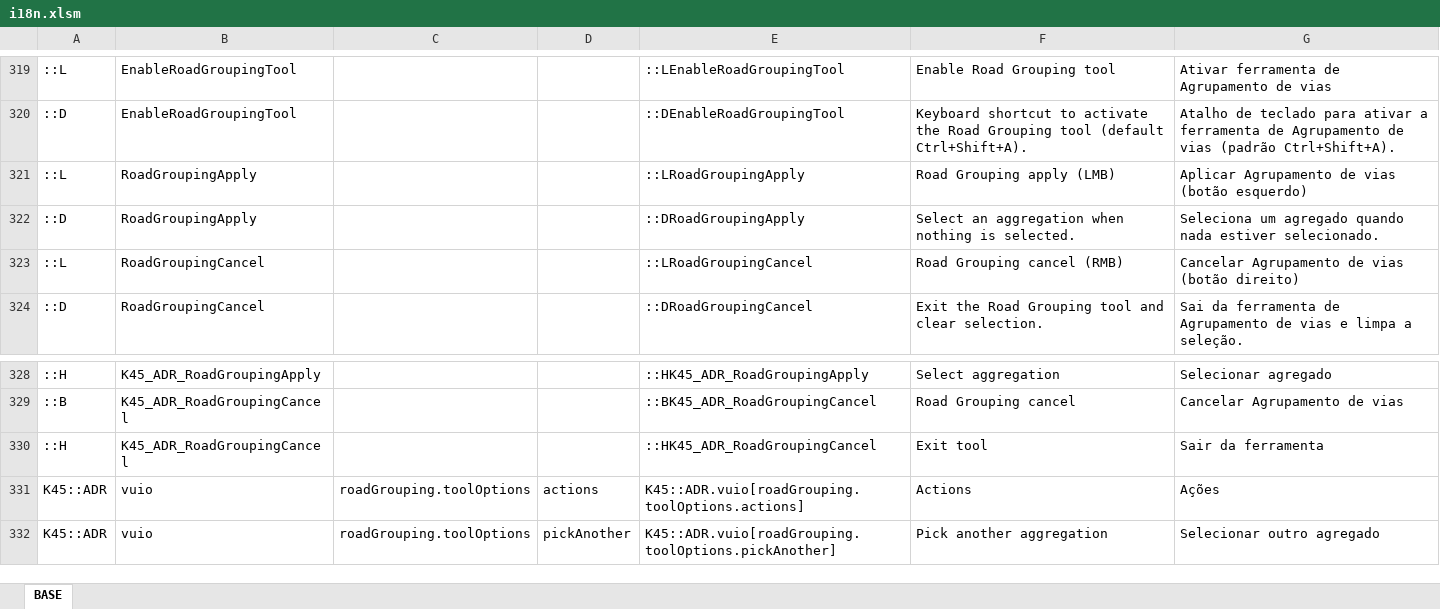
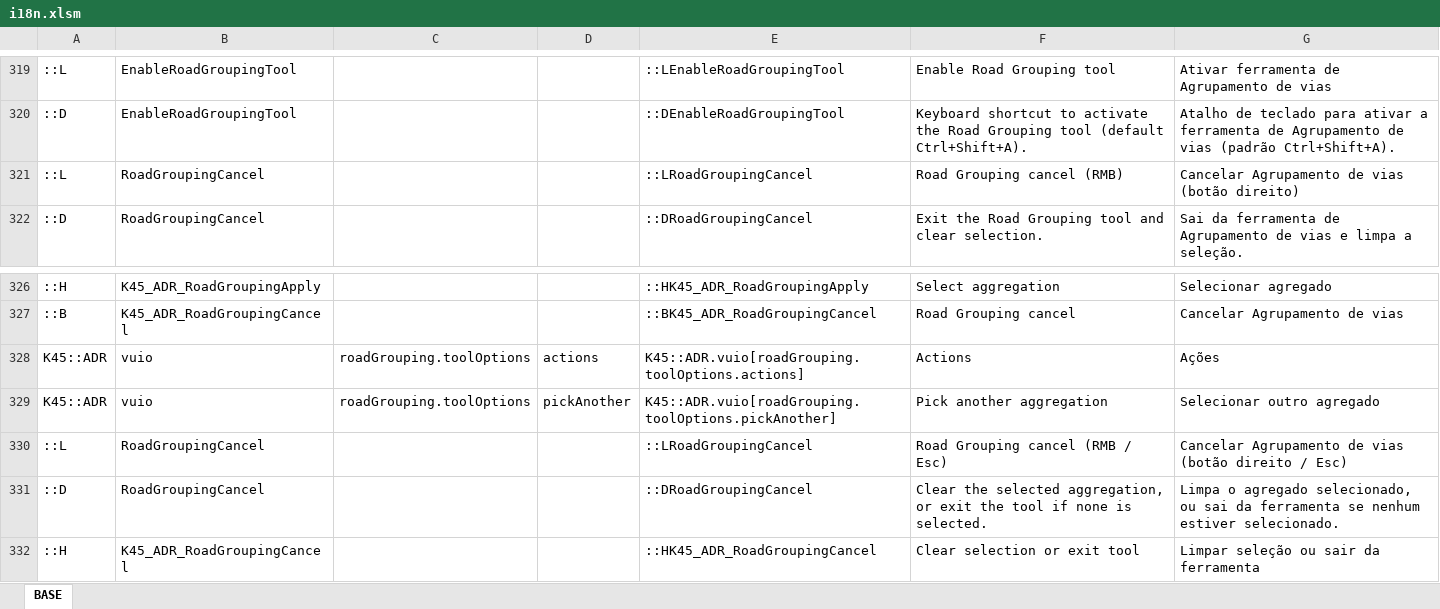
Before and after one commit to klyte45/CS2-AddressesMod, an Excel workbook: BelzontAdr/i18n/i18n.xlsm, sheet BASE, drawn as a sheet; only a part is shown, gaps mark what is left out; values as stored, in another font and other column widths than the file's, no borders; removed rows and columns are numbered as before the commit, all else as after; the diff names each change by its address in the sheet, - before the commit and + after, or states it on an @@ line.

```diff
--- a/BelzontAdr/i18n/i18n.xlsm (sheet BASE)
+++ b/BelzontAdr/i18n/i18n.xlsm (sheet BASE)
-row 321: ::L | RoadGroupingApply |  |  | ::LRoadGroupingApply | Road Grouping apply (LMB) | Aplicar Agrupamento de vias (botão esquerdo)
-row 322: ::D | RoadGroupingApply |  |  | ::DRoadGroupingApply | Select an aggregation when nothing is selected. | Seleciona um agregado quando nada estiver selecionado.
-row 330: ::H | K45_ADR_RoadGroupingCancel |  |  | ::HK45_ADR_RoadGroupingCancel | Exit tool | Sair da ferramenta
+row 330: ::L | RoadGroupingCancel |  |  | ::LRoadGroupingCancel | Road Grouping cancel (RMB / Esc) | Cancelar Agrupamento de vias (botão direito / Esc)
+row 331: ::D | RoadGroupingCancel |  |  | ::DRoadGroupingCancel | Clear the selected aggregation, or exit the tool if none is selected. | Limpa o agregado selecionado, ou sai da ferramenta se nenhum estiver selecionado.
+row 332: ::H | K45_ADR_RoadGroupingCancel |  |  | ::HK45_ADR_RoadGroupingCancel | Clear selection or exit tool | Limpar seleção ou sair da ferramenta
```
Also changed, not shown: formulas that keep their value, 4 other files.
